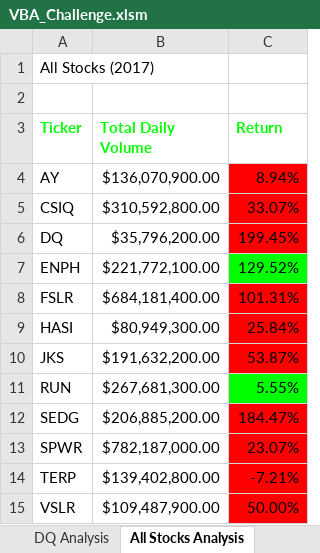
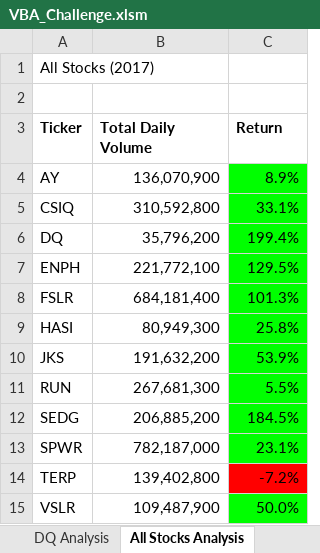
Before and after one commit to erixanders/vba-challenge, an Excel workbook: VBA_Challenge.xlsm, sheet All Stocks Analysis, drawn as a sheet; values as stored, in another font and other column widths than the file's, no borders; charts and pictures not drawn; the diff names each change by its address in the sheet, - before the commit and + after, or states it on an @@ line.

Commit message:
Finished with all the code

```diff
--- a/VBA_Challenge.xlsm (sheet All Stocks Analysis)
+++ b/VBA_Challenge.xlsm (sheet All Stocks Analysis)
-A3:C3 text colour: #00FF00
+A3:C3 text colour: black
-B4 (Total Daily Volume): $136,070,900.00
+B4 (Total Daily Volume): 136,070,900
-C4 (Return): 8.94%
+C4 (Return): 8.9%
-C4:C6 fill: #FF0000
+C4:C6 fill: #00FF00
-B5 (Total Daily Volume): $310,592,800.00
+B5 (Total Daily Volume): 310,592,800
-C5 (Return): 33.07%
+C5 (Return): 33.1%
-B6 (Total Daily Volume): $35,796,200.00
+B6 (Total Daily Volume): 35,796,200
-C6 (Return): 199.45%
+C6 (Return): 199.4%
-B7 (Total Daily Volume): $221,772,100.00
+B7 (Total Daily Volume): 221,772,100
-C7 (Return): 129.52%
+C7 (Return): 129.5%
-B8 (Total Daily Volume): $684,181,400.00
+B8 (Total Daily Volume): 684,181,400
-C8 (Return): 101.31%
+C8 (Return): 101.3%
-C8:C10 fill: #FF0000
+C8:C10 fill: #00FF00
-B9 (Total Daily Volume): $80,949,300.00
+B9 (Total Daily Volume): 80,949,300
-C9 (Return): 25.84%
+C9 (Return): 25.8%
-B10 (Total Daily Volume): $191,632,200.00
+B10 (Total Daily Volume): 191,632,200
-C10 (Return): 53.87%
+C10 (Return): 53.9%
-B11 (Total Daily Volume): $267,681,300.00
+B11 (Total Daily Volume): 267,681,300
-C11 (Return): 5.55%
+C11 (Return): 5.5%
-B12 (Total Daily Volume): $206,885,200.00
+B12 (Total Daily Volume): 206,885,200
-C12 (Return): 184.47%
+C12 (Return): 184.5%
-C12:C13 fill: #FF0000
+C12:C13 fill: #00FF00
-B13 (Total Daily Volume): $782,187,000.00
+B13 (Total Daily Volume): 782,187,000
-C13 (Return): 23.07%
+C13 (Return): 23.1%
-B14 (Total Daily Volume): $139,402,800.00
+B14 (Total Daily Volume): 139,402,800
-C14 (Return): -7.21%
+C14 (Return): -7.2%
-B15 (Total Daily Volume): $109,487,900.00
+B15 (Total Daily Volume): 109,487,900
-C15 (Return): 50.00%
+C15 (Return): 50.0%
-C15 fill: #FF0000
+C15 fill: #00FF00
```
Also changed, not shown: charts or pictures.
